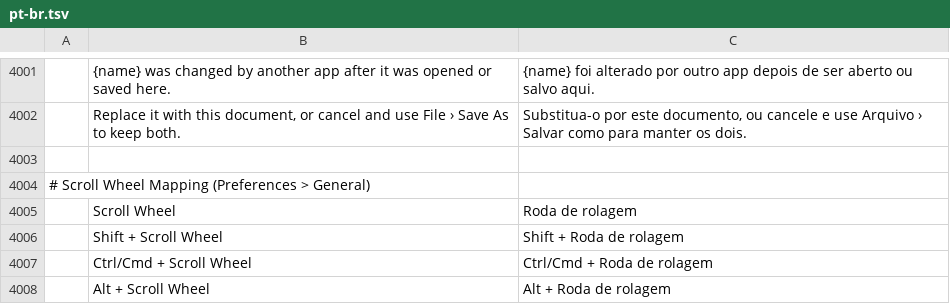
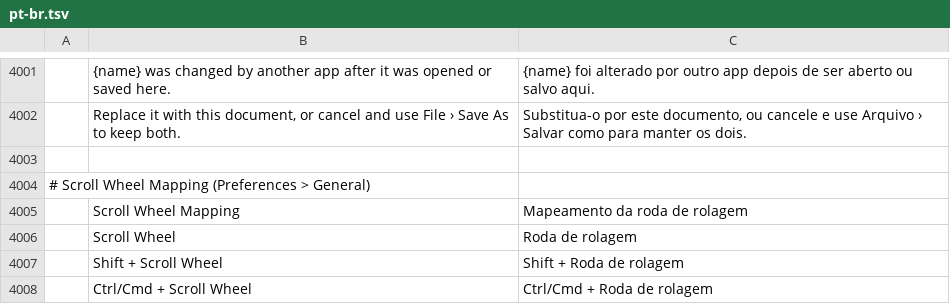
Before and after one commit to SiFuMax09/photocraft, a TSV file: crates/ui-egui/src/i18n/pt-br.tsv, drawn as a sheet; only a part is shown, gaps mark what is left out; the shorter side is filled out with more unchanged rows; the diff names each change by its address in the sheet, - before the commit and + after, or states it on an @@ line.

```diff
--- a/crates/ui-egui/src/i18n/pt-br.tsv
+++ b/crates/ui-egui/src/i18n/pt-br.tsv
+row 4005:  | Scroll Wheel Mapping | Mapeamento da roda de rolagem
```
Also changed, not shown: crates/ui-egui/src/i18n/el.tsv, crates/ui-egui/src/i18n/ja.tsv, 19 other files.
